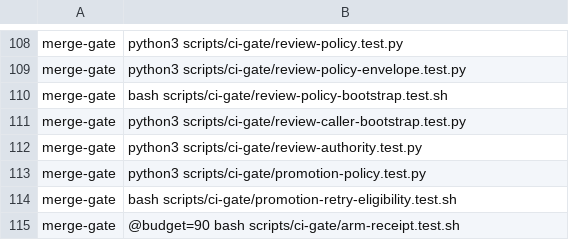
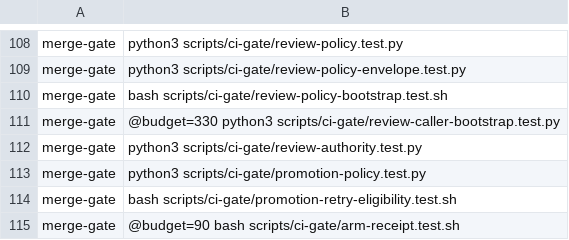
Before and after one commit to verJSON/.github, a TSV file: scripts/actions-ci-groups.tsv, drawn as a sheet; only a part is shown, gaps mark what is left out.

```diff
--- a/scripts/actions-ci-groups.tsv
+++ b/scripts/actions-ci-groups.tsv
@@ -110,3 +110,3 @@ merge-gate	python3 scripts/ci-gate/review-policy-envelope.test.py
 merge-gate	bash scripts/ci-gate/review-policy-bootstrap.test.sh
-merge-gate	python3 scripts/ci-gate/review-caller-bootstrap.test.py
+merge-gate	@budget=330 python3 scripts/ci-gate/review-caller-bootstrap.test.py
 merge-gate	python3 scripts/ci-gate/review-authority.test.py
```
Also changed, not shown: 1 other file.
